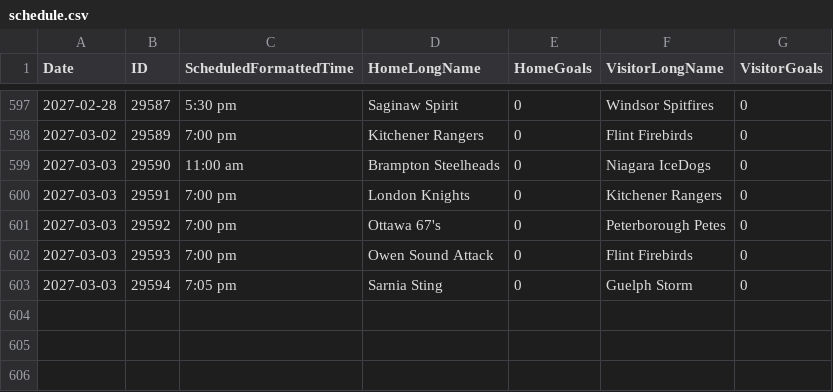
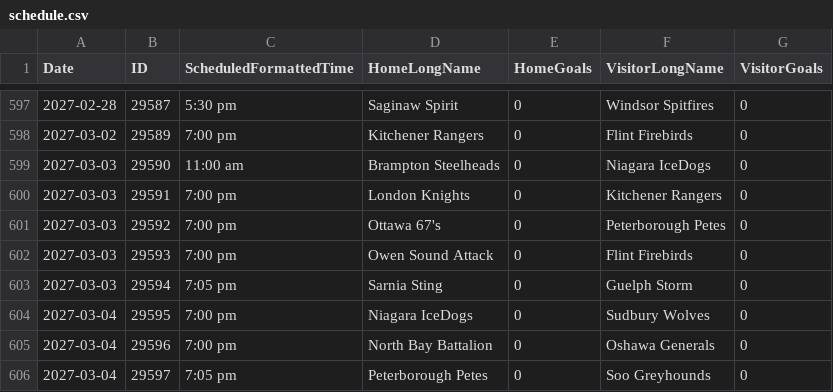
Before and after one commit to NoahCornish/OHLDataHub, a CSV file: data/current/schedule.csv, drawn as a sheet; only a part is shown, gaps mark what is left out; the diff names each change by its address in the sheet, - before the commit and + after, or states it on an @@ line.

```diff
--- a/data/current/schedule.csv
+++ b/data/current/schedule.csv
+row 604: 2027-03-04 | 29595 | 7:00 pm | Niagara IceDogs | 0 | Sudbury Wolves | 0
+row 605: 2027-03-04 | 29596 | 7:00 pm | North Bay Battalion | 0 | Oshawa Generals | 0
+row 606: 2027-03-04 | 29597 | 7:05 pm | Peterborough Petes | 0 | Soo Greyhounds | 0
```
Also changed, not shown: 1 other file.
